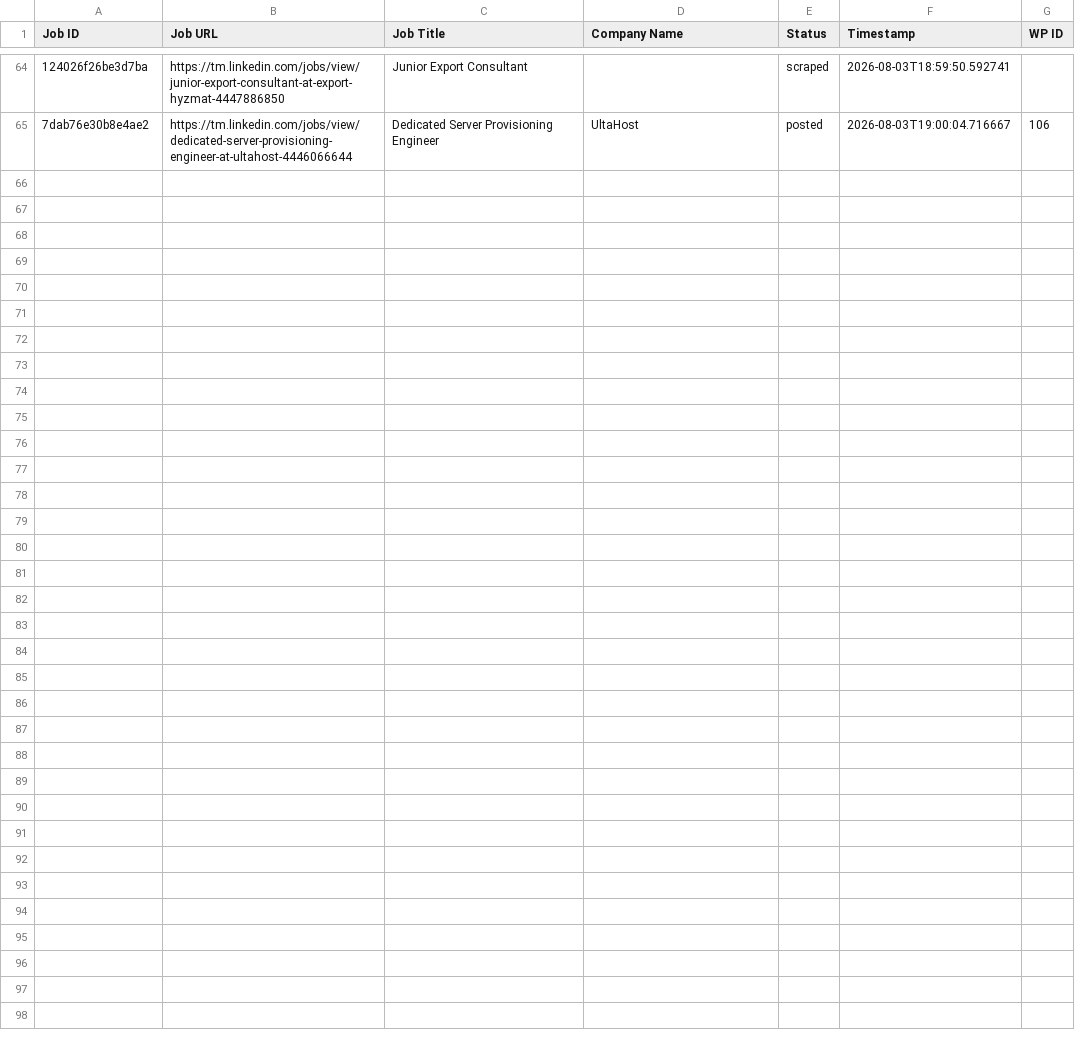
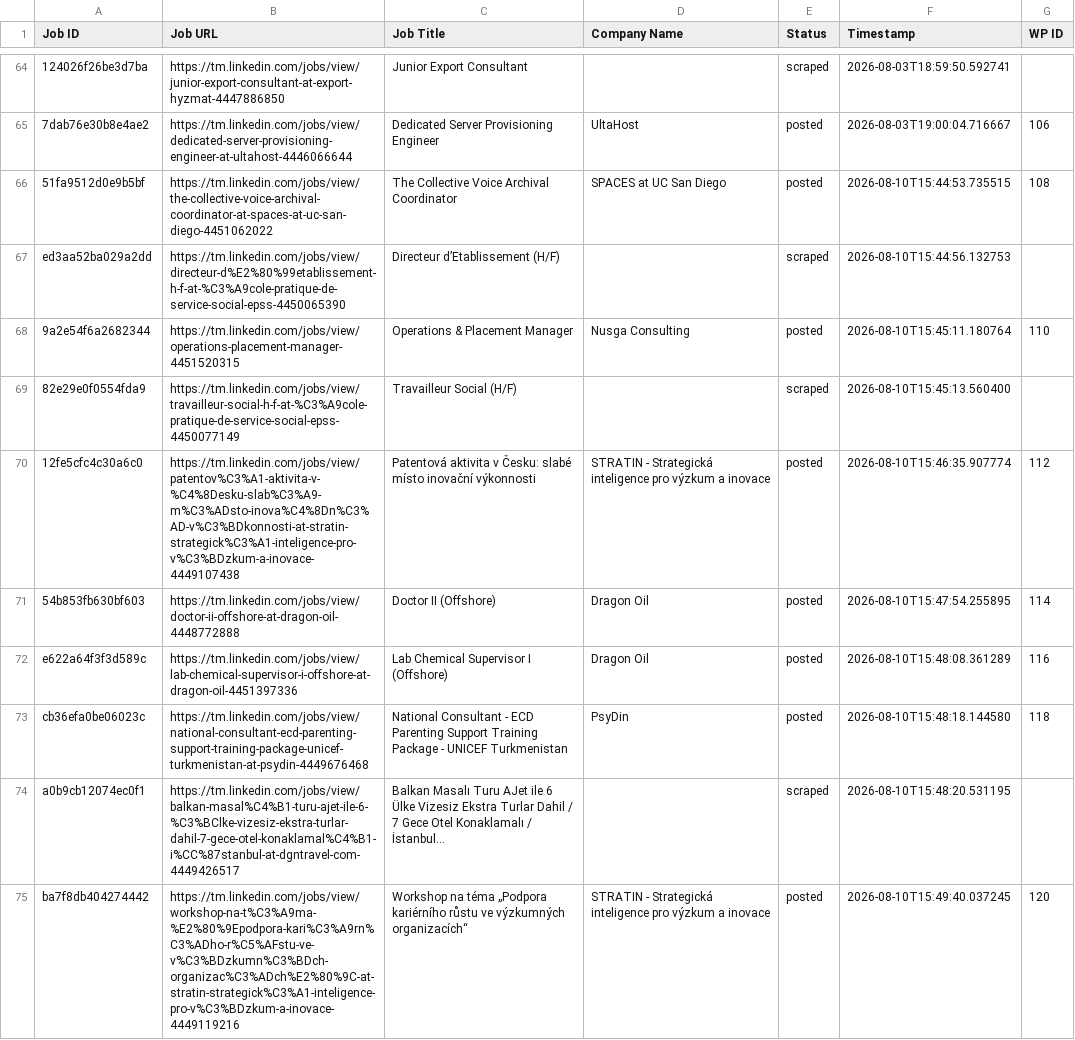
Before and after one commit to vindoky/tm, a CSV file: processed_jobs.csv, drawn as a sheet; only a part is shown, gaps mark what is left out; the diff names each change by its address in the sheet, - before the commit and + after, or states it on an @@ line.

```diff
--- a/processed_jobs.csv
+++ b/processed_jobs.csv
+row 66: 51fa9512d0e9b5bf | https://tm.linkedin.com/jobs/view/the-collective-voice-archival-coordinator-at-spaces-at-uc-san-diego-4451062022 | The Collective Voice Archival Coordinator | SPACES at UC San Diego | posted | 2026-08-10T15:44:53.735515 | 108
+row 67: ed3aa52ba029a2dd | https://tm.linkedin.com/jobs/view/directeur-d%E2%80%99etablissement-h-f-at-%C3%A9cole-pratique-de-service-social-epss-4450065390 | Directeur d’Etablissement (H/F) |  | scraped | 2026-08-10T15:44:56.132753
+row 68: 9a2e54f6a2682344 | https://tm.linkedin.com/jobs/view/operations-placement-manager-4451520315 | Operations & Placement Manager | Nusga Consulting | posted | 2026-08-10T15:45:11.180764 | 110
+row 69: 82e29e0f0554fda9 | https://tm.linkedin.com/jobs/view/travailleur-social-h-f-at-%C3%A9cole-pratique-de-service-social-epss-4450077149 | Travailleur Social (H/F) |  | scraped | 2026-08-10T15:45:13.560400
+row 70: 12fe5cfc4c30a6c0 | https://tm.linkedin.com/jobs/view/patentov%C3%A1-aktivita-v-%C4%8Desku-slab%C3%A9-m%C3%ADsto-inova%C4%8Dn%C3%AD-v%C3%BDkonnosti-at-stratin-strategick%C3%A1-inteligence-pro-v%C3%BDzkum-a-inovace-4449107438 | Patentová aktivita v Česku: slabé místo inovační výkonnosti | STRATIN - Strategická inteligence pro výzkum a inovace | posted | 2026-08-10T15:46:35.907774 | 112
+row 71: 54b853fb630bf603 | https://tm.linkedin.com/jobs/view/doctor-ii-offshore-at-dragon-oil-4448772888 | Doctor II (Offshore) | Dragon Oil | posted | 2026-08-10T15:47:54.255895 | 114
+row 72: e622a64f3f3d589c | https://tm.linkedin.com/jobs/view/lab-chemical-supervisor-i-offshore-at-dragon-oil-4451397336 | Lab Chemical Supervisor I (Offshore) | Dragon Oil | posted | 2026-08-10T15:48:08.361289 | 116
+row 73: cb36efa0be06023c | https://tm.linkedin.com/jobs/view/national-consultant-ecd-parenting-support-training-package-unicef-turkmenistan-at-psydin-4449676468 | National Consultant - ECD Parenting Support Training Package - UNICEF Turkmenistan | PsyDin | posted | 2026-08-10T15:48:18.144580 | 118
+row 74: a0b9cb12074ec0f1 | https://tm.linkedin.com/jobs/view/balkan-masal%C4%B1-turu-ajet-ile-6-%C3%BClke-vizesiz-ekstra-turlar-dahil-7-gece-otel-konaklamal%C4%B1-i%CC%87stanbul-at-dgntravel-com-4449426517 | Balkan Masalı Turu AJet ile 6 Ülke Vizesiz Ekstra Turlar Dahil / 7 Gece Otel Konaklamalı / İstanbul... |  | scraped | 2026-08-10T15:48:20.531195
+row 75: ba7f8db404274442 | https://tm.linkedin.com/jobs/view/workshop-na-t%C3%A9ma-%E2%80%9Epodpora-kari%C3%A9rn%C3%ADho-r%C5%AFstu-ve-v%C3%BDzkumn%C3%BDch-organizac%C3%ADch%E2%80%9C-at-stratin-strategick%C3%A1-inteligence-pro-v%C3%BDzkum-a-inovace-4449119216 | Workshop na téma „Podpora kariérního růstu ve výzkumných organizacích“ | STRATIN - Strategická inteligence pro výzkum a inovace | posted | 2026-08-10T15:49:40.037245 | 120
```
